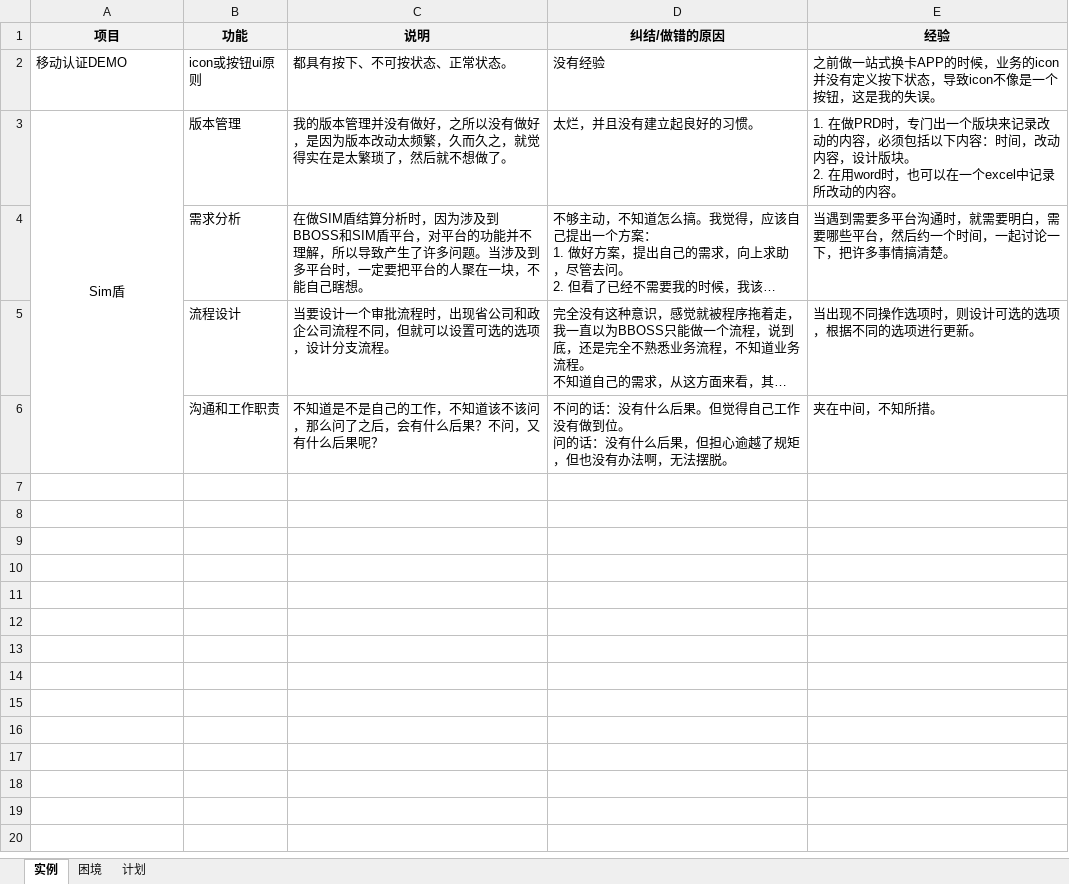
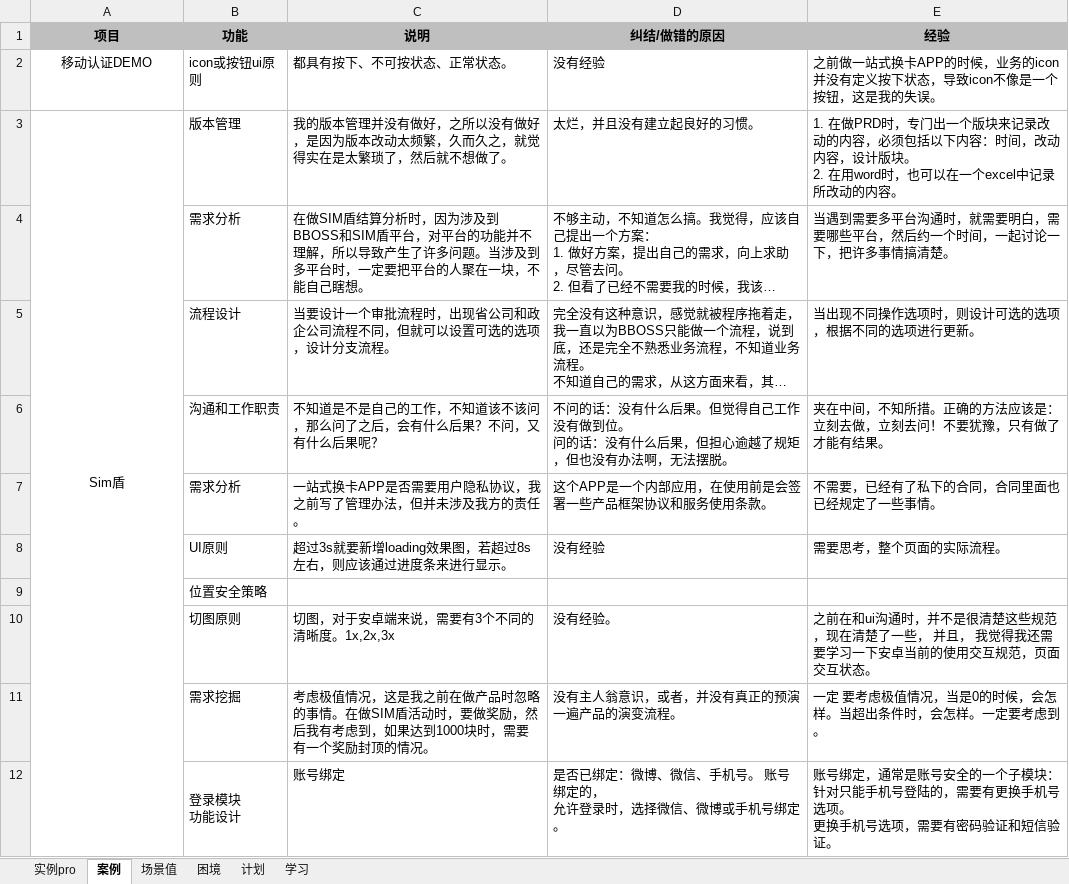
Before and after one commit to WangZhong2014/someThingImportant, an Excel workbook: 产品自检清单.xlsx, sheet 案例, drawn as a sheet; only a part is shown; long unchanged cells end in …; values as stored, in another font and other column widths than the file's, no borders; ↵ is a line break in a cell; the diff covers the shown part only; the diff names each change by its address in the sheet, - before the commit and + after, or states it on an @@ line.

```diff
--- a/产品自检清单.xlsx (sheet 案例)
+++ b/产品自检清单.xlsx (sheet 案例)
-sheet tab: 实例
+sheet tab: 案例
+sheet tab: 实例pro
+sheet tab: 场景值
+sheet tab: 学习
-A1:E1 fill: #F2F2F2
+A1:E1 fill: #BFBFBF
-A2 alignment: left
+A2 alignment: center
-E6 (经验): 夹在中间，不知所措。
+E6 (经验): 夹在中间，不知所措。正确的方法应该是：立刻去做，立刻去问！不要犹豫，只有做了才能有结果。
+row 7:  | 需求分析 | 一站式换卡APP是否需要用户隐私协议，我之前写了管理办法，但并未涉及我方的责任。 | 这个APP是一个内部应用，在使用前是会签署一些产品框架协议和服务使用条款。 | 不需要，已经有了私下的合同，合同里面也已经规定了一些事情。
+row 8:  | UI原则 | 超过3s就要新增loading效果图，若超过8s左右，则应该通过进度条来进行显示。 | 没有经验 | 需要思考，整个页面的实际流程。
+row 9:  | 位置安全策略
+row 10:  | 切图原则 | 切图，对于安卓端来说，需要有3个不同的清晰度。1x,2x,3x | 没有经验。 | 之前在和ui沟通时，并不是很清楚这些规范，现在清楚了一些， 并且， 我觉得我还需要学习一下安卓当前的使用交互规范，页面交互状态。
+row 11:  | 需求挖掘 | 考虑极值情况，这是我之前在做产品时忽略的事情。在做SIM盾活动时，要做奖励，然后我有考虑到，如果达到1000块时，需要有一个奖励封顶的情况。 | 没有主人翁意识，或者，并没有真正的预演一遍产品的演变流程。 | 一定 要考虑极值情况，当是0的时候，会怎样。当超出条件时，会怎样。一定要考虑到。
+row 12:  | 登录模块 ↵ 功能设计 | 账号绑定 | 是否已绑定：微博、微信、手机号。 账号绑定的， ↵ 允许登录时，选择微信、微博或手机号绑定。 | 账号绑定，通常是账号安全的一个子模块： ↵ 针对只能手机号登陆的，需要有更换手机号选项。 ↵ 更换手机号选项，需要有密码验证和短信验证。
```
Also changed, not shown: 10 added rows elsewhere in this sheet.
